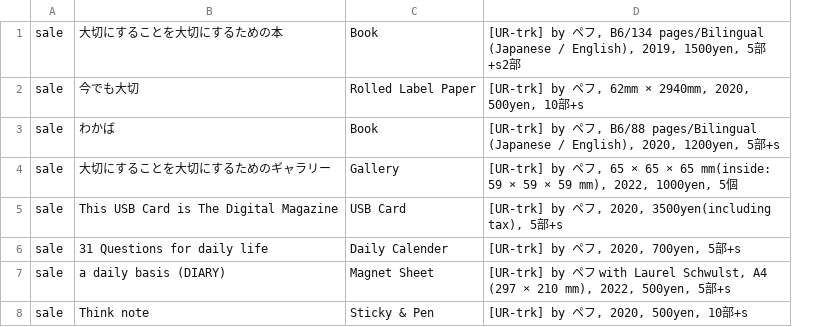
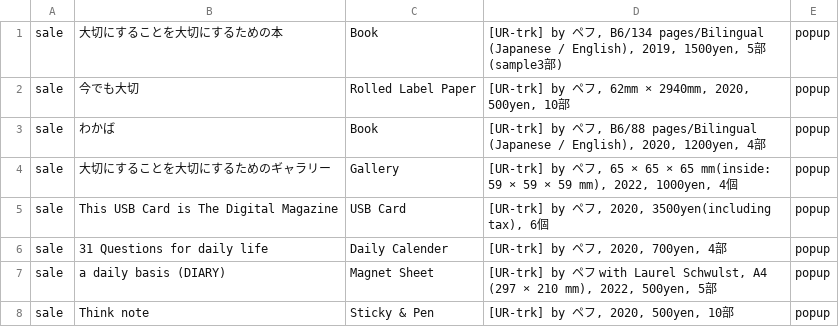
Before and after one commit to pe-hu/index, a CSV file: org/3d/trk.csv, drawn as a sheet; removed rows and columns are numbered as before the commit, all else as after; the diff names each change by its address in the sheet, - before the commit and + after, or states it on an @@ line.

```diff
--- a/org/3d/trk.csv
+++ b/org/3d/trk.csv
-column D, rows 1-8: [UR-trk] by ペフ, B6/134 pages/Bilingual (Japanese / English), 2019, 1500yen, 5部+s2部 | [UR-trk] by ペフ, 62mm × 2940mm, 2020, 500yen, 10部+s | [UR-trk] by ペフ, B6/88 pages/Bilingual (Japanese / English), 2020, 1200yen, 5部+s | [UR-trk] by ペフ, 65 × 65 × 65 mm(inside: 59 × 59 × 59 mm), 2022, 1000yen, 5個 | [UR-trk] by ペフ, 2020, 3500yen(including tax), 5部+s | [UR-trk] by ペフ, 2020, 700yen, 5部+s | [UR-trk] by ペフ with Laurel Schwulst, A4 (297 × 210 mm), 2022, 500yen, 5部+s | [UR-trk] by ペフ, 2020, 500yen, 10部+s
+column D, rows 1-8: [UR-trk] by ペフ, B6/134 pages/Bilingual (Japanese / English), 2019, 1500yen, 5部(sample3部) | [UR-trk] by ペフ, 62mm × 2940mm, 2020, 500yen, 10部 | [UR-trk] by ペフ, B6/88 pages/Bilingual (Japanese / English), 2020, 1200yen, 4部 | [UR-trk] by ペフ, 65 × 65 × 65 mm(inside: 59 × 59 × 59 mm), 2022, 1000yen, 4個 | [UR-trk] by ペフ, 2020, 3500yen(including tax), 6個 | [UR-trk] by ペフ, 2020, 700yen, 4部 | [UR-trk] by ペフ with Laurel Schwulst, A4 (297 × 210 mm), 2022, 500yen, 5部 | [UR-trk] by ペフ, 2020, 500yen, 10部
+column E, rows 1-8: all popup
```
Also changed, not shown: org/3d/ctlg.csv, 1 other file.
